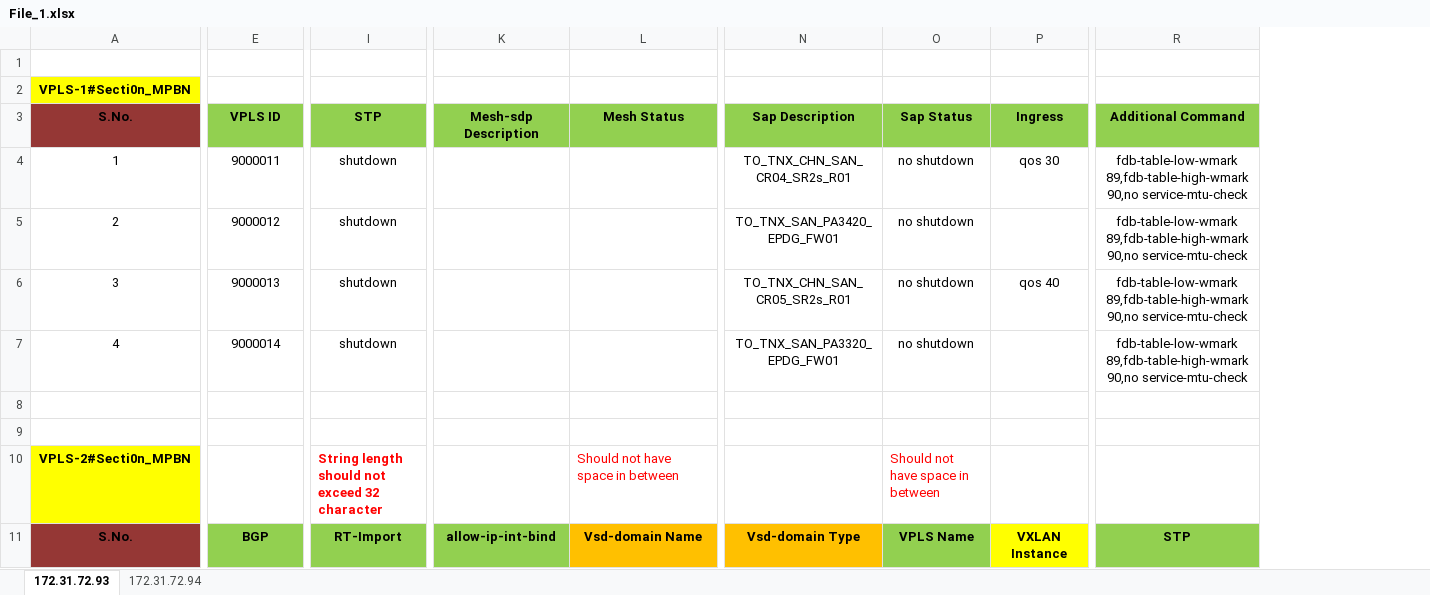
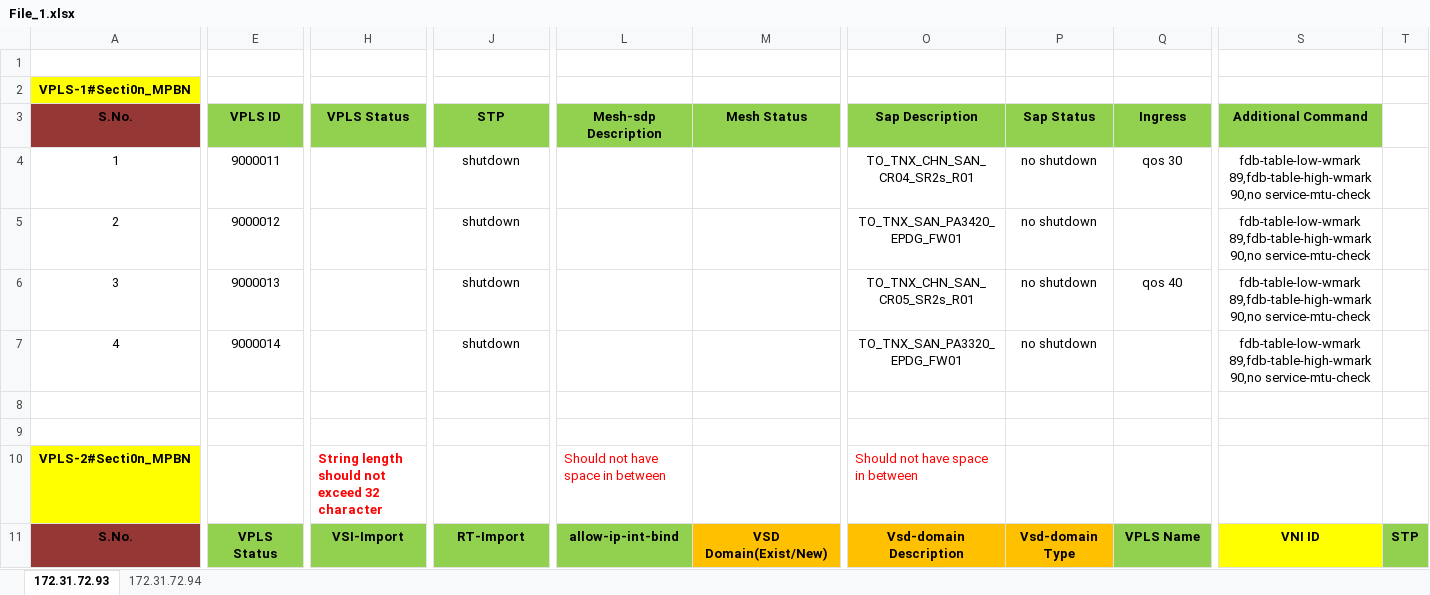
Before and after one commit to Enjoy-Maity/CLI, an Excel workbook: Files_for_testing/Cli_prep_test_files/File_1.xlsx, sheet 172.31.72.93, drawn as a sheet; only a part is shown, gaps mark what is left out; values as stored, in another font and other column widths than the file's, no borders; addresses are those after the commit; the diff covers the shown part only; the diff names each change by its address in the sheet, - before the commit and + after, or states it on an @@ line.

Commit message:
Completed initial testing of CLI Preparation for vpls 2 remaining additions for Pre-log and design template checks

```diff
--- a/Files_for_testing/Cli_prep_test_files/File_1.xlsx (sheet 172.31.72.93)
+++ b/Files_for_testing/Cli_prep_test_files/File_1.xlsx (sheet 172.31.72.93)
+column H (VPLS Status), rows 10-11: String length should not exceed 32 character | VSI-Import
+column T, row 11: STP
-J10 (STP): String length should not exceed 32 character
+J10 (STP): (empty)
-L10 (Mesh-sdp Description): (empty)
+L10 (Mesh-sdp Description): Should not have space in between
-M10 (Mesh Status): Should not have space in between
+M10 (Mesh Status): (empty)
-O10 (Sap Description): (empty)
+O10 (Sap Description): Should not have space in between
-P10 (Sap Status): Should not have space in between
+P10 (Sap Status): (empty)
-E11 (VPLS ID): BGP
+E11 (VPLS ID): VPLS Status
-M11 (Mesh Status): Vsd-domain Name
+M11 (Mesh Status): VSD Domain(Exist/New)
-O11 (Sap Description): Vsd-domain Type
+O11 (Sap Description): Vsd-domain Description
-P11 (Sap Status): VPLS Name
+P11 (Sap Status): Vsd-domain Type
-P11 fill: #92D050
+P11 fill: #FFC000
-Q11 (Ingress): VXLAN Instance
+Q11 (Ingress): VPLS Name
-Q11 fill: #FFFF00
+Q11 fill: #92D050
-S11 (Additional Command): STP
+S11 (Additional Command): VNI ID
-S11 fill: #92D050
+S11 fill: #FFFF00
```
Also changed, not shown: 4 edited cells elsewhere in this sheet, sheet 172.31.72.94, Files_for_testing/Cli_prep_test_files/File_1_file_folder/CLI/Nokia/CLI Execution.xlsx, Files_for_testing/Cli_prep_test_files/File_2.xlsx, 29 other files.
